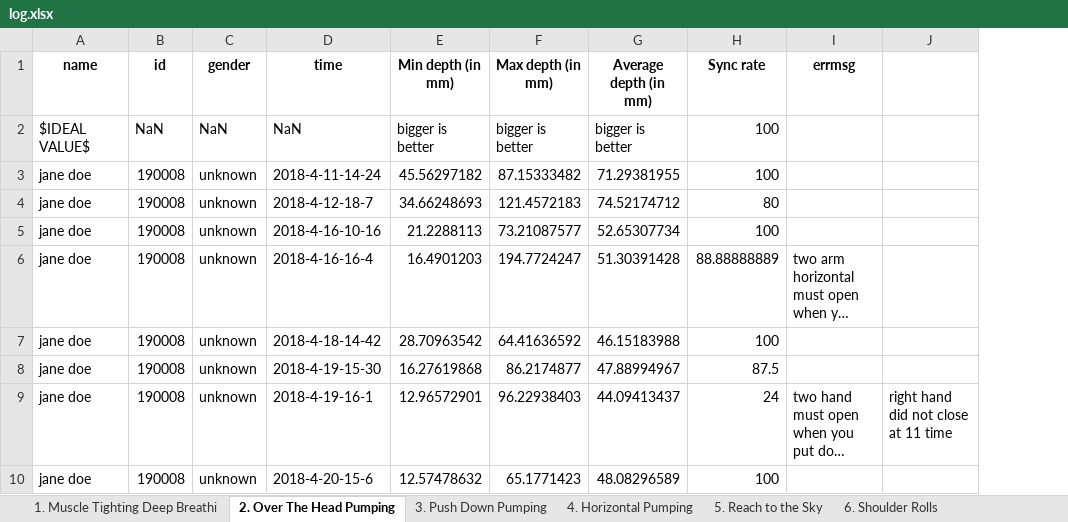
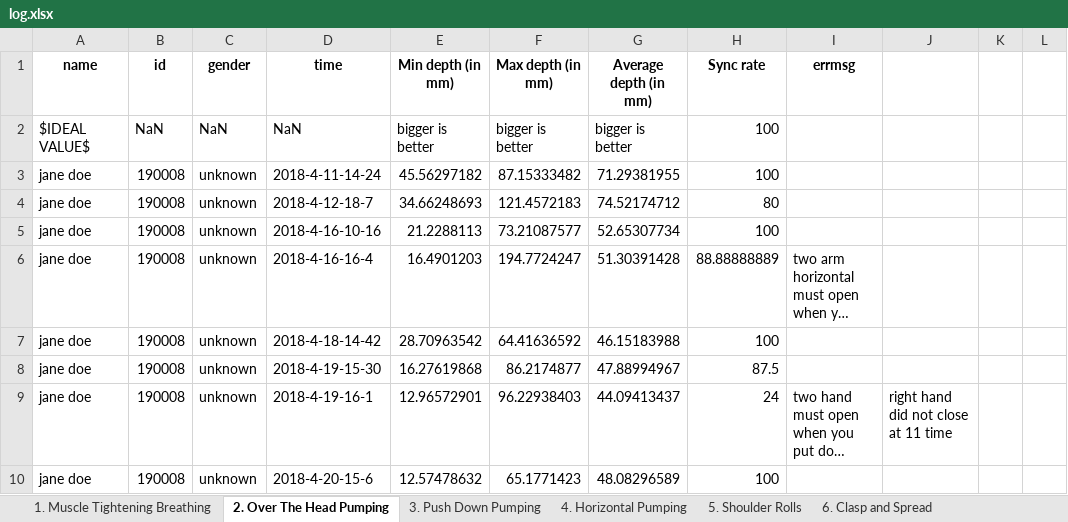
Before and after one commit to simay1224/K-project-UI, an Excel workbook: UI3/output/log.xlsx, sheet 2. Over The Head Pumping, drawn as a sheet; only a part is shown; long unchanged cells end in …; values as stored, in another font and other column widths than the file's, no borders; 2 other sheets too large or unreadable and not compared; removed rows and columns are numbered as before the commit, all else as after; the diff covers the shown part only; the diff names each change by its address in the sheet, - before the commit and + after, or states it on an @@ line.

```diff
--- a/UI3/output/log.xlsx (sheet 2. Over The Head Pumping)
+++ b/UI3/output/log.xlsx (sheet 2. Over The Head Pumping)
-sheet tab: 1. Muscle Tighting Deep Breathi
+sheet tab: 1. Muscle Tightening Breathing
-sheet tab: 5. Reach to the Sky
+sheet tab: 5. Shoulder Rolls
-sheet tab: 6. Shoulder Rolls
+sheet tab: 6. Clasp and Spread
-column J, row 9: right hand did not close at 11 time
+column J, row 9: right hand did not close at 11 time
+column K, empty
+column L, empty
```
Also changed, not shown: 220 added rows elsewhere in this sheet, sheet 3. Push Down Pumping, sheet 5. Shoulder Rolls, sheet 6. Clasp and Spread, other sheet tabs, 11 other files.
